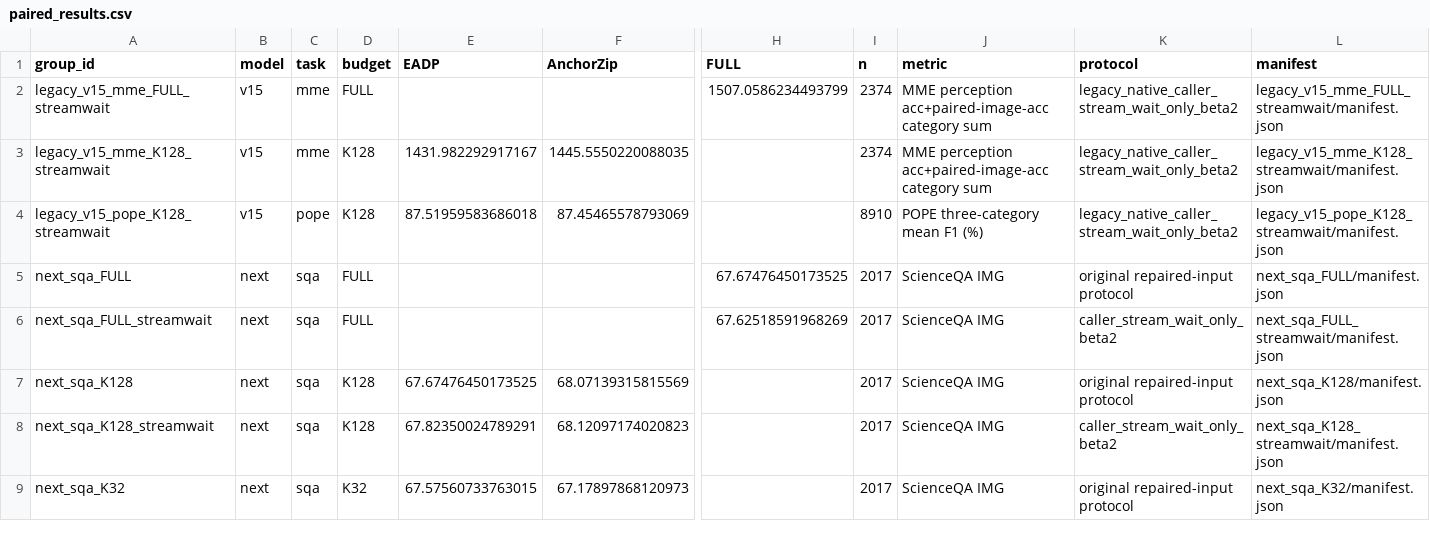
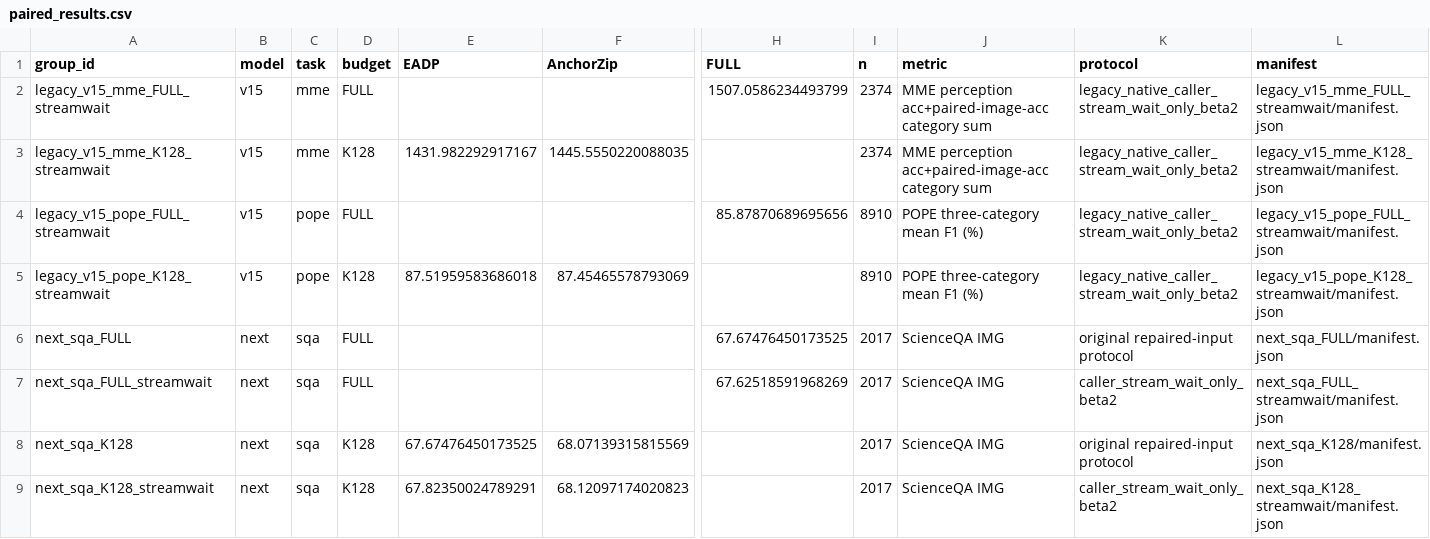
Before and after one commit to Code-Yan-ZX/EADP, a CSV file: Qwen_vl/outputs/anchor_completion_validation/records_20261003/audit_followup_20261008/published_results/paired_results.csv, drawn as a sheet; only a part is shown, gaps mark what is left out; the shorter side is filled out with more unchanged rows; rows hold the shown columns only; the diff names each change by its address in the sheet, - before the commit and + after, or states it on an @@ line.

```diff
--- a/Qwen_vl/outputs/anchor_completion_validation/records_20261003/audit_followup_20261008/published_results/paired_results.csv
+++ b/Qwen_vl/outputs/anchor_completion_validation/records_20261003/audit_followup_20261008/published_results/paired_results.csv
+row 4: legacy_v15_pope_FULL_streamwait | v15 | pope | FULL |  |  | 85.87870689695656 | 8910 | POPE three-category mean F1 (%) | legacy_native_caller_stream_wait_only_beta2 | legacy_v15_pope_FULL_streamwait/manifest.json
```
Also changed, not shown: Qwen_vl/outputs/anchor_completion_validation/records_20261003/audit_followup_20261008/published_results/repaired_legacy_results.csv, 4 other files.
